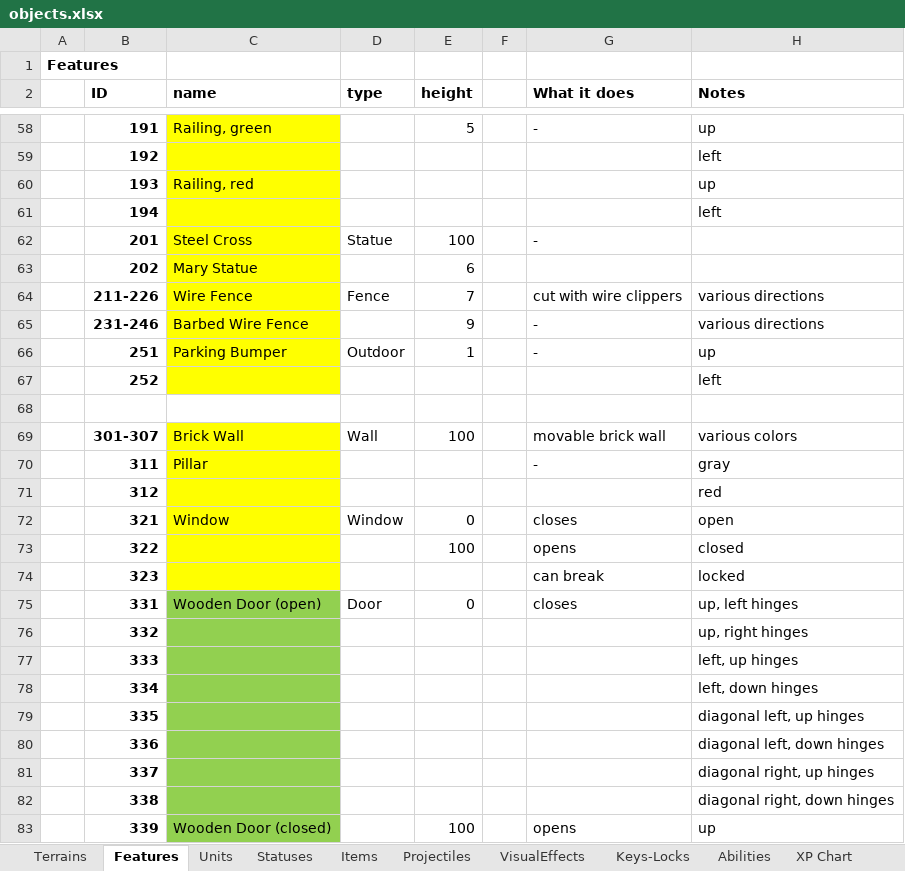
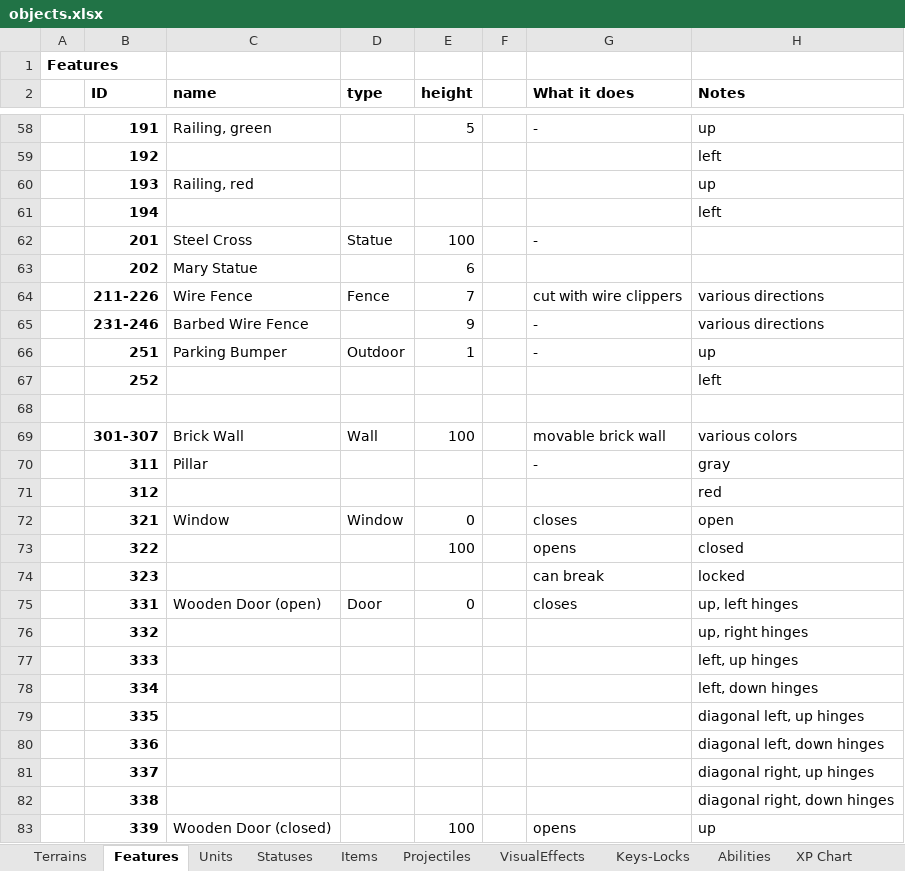
Before and after one commit to dgray001/LNZ, an Excel workbook: objects.xlsx, sheet Features, drawn as a sheet; only a part is shown, gaps mark what is left out; values as stored, in another font and other column widths than the file's, no borders; the diff covers the shown part only; the diff names each change by its address in the sheet, - before the commit and + after, or states it on an @@ line.

```diff
--- a/objects.xlsx (sheet Features)
+++ b/objects.xlsx (sheet Features)
-C58:C67 fill: #FFFF00
+C58:C67 fill: none
-C69:C74 fill: #FFFF00
+C69:C74 fill: none
-C75:C83 fill: #92D050
+C75:C83 fill: none
```
Also changed, not shown: cell formats elsewhere in this sheet, 4 other files.
